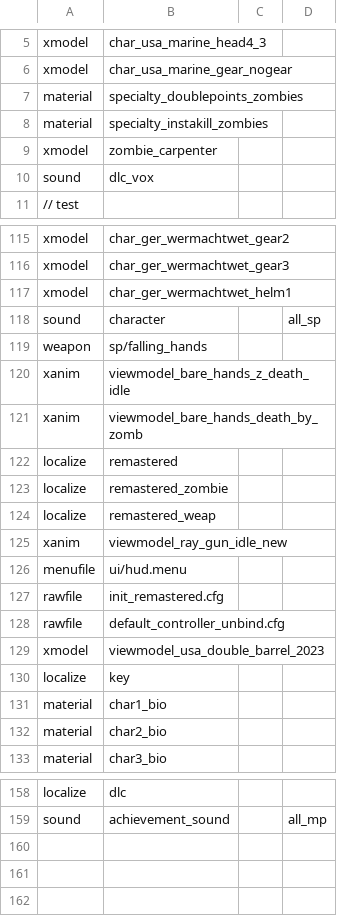
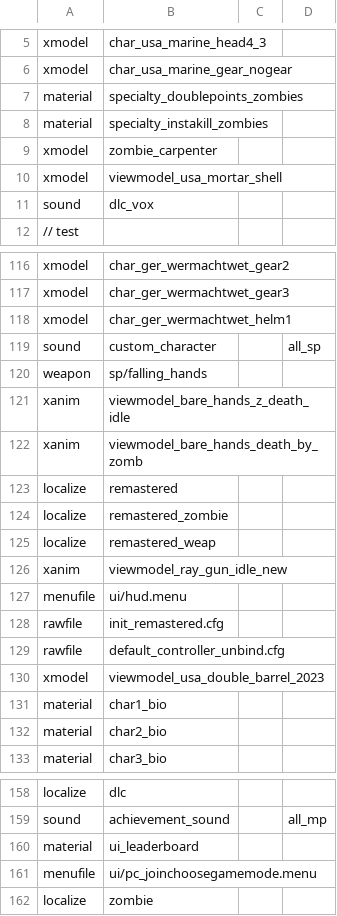
Before and after one commit to JBShady/COD5-Remastered, a CSV file: mods/nazi_zombie_remastered/mod.csv, drawn as a sheet; only a part is shown, gaps mark what is left out.

```diff
--- a/mods/nazi_zombie_remastered/mod.csv
+++ b/mods/nazi_zombie_remastered/mod.csv
@@ -9,2 +9,3 @@ material,specialty_instakill_zombies
 xmodel,zombie_carpenter
+xmodel,viewmodel_usa_mortar_shell
 sound,dlc_vox
@@ -117,3 +118,3 @@ xmodel,char_ger_wermachtwet_gear3
 xmodel,char_ger_wermachtwet_helm1
-sound,character,,all_sp
+sound,custom_character,,all_sp
 weapon,sp/falling_hands
@@ -129,3 +130,2 @@ rawfile,default_controller_unbind.cfg
 xmodel,viewmodel_usa_double_barrel_2023
-localize,key
 material,char1_bio
@@ -159 +159,4 @@ localize,dlc
 sound,achievement_sound,,all_mp
+material,ui_leaderboard
+menufile,ui/pc_joinchoosegamemode.menu
+localize,zombie
```
Also changed, not shown: mods/nazi_zombie_remastered_dlc1/mod.csv, mods/nazi_zombie_remastered_dlc2/mod.csv, 5 other files.
